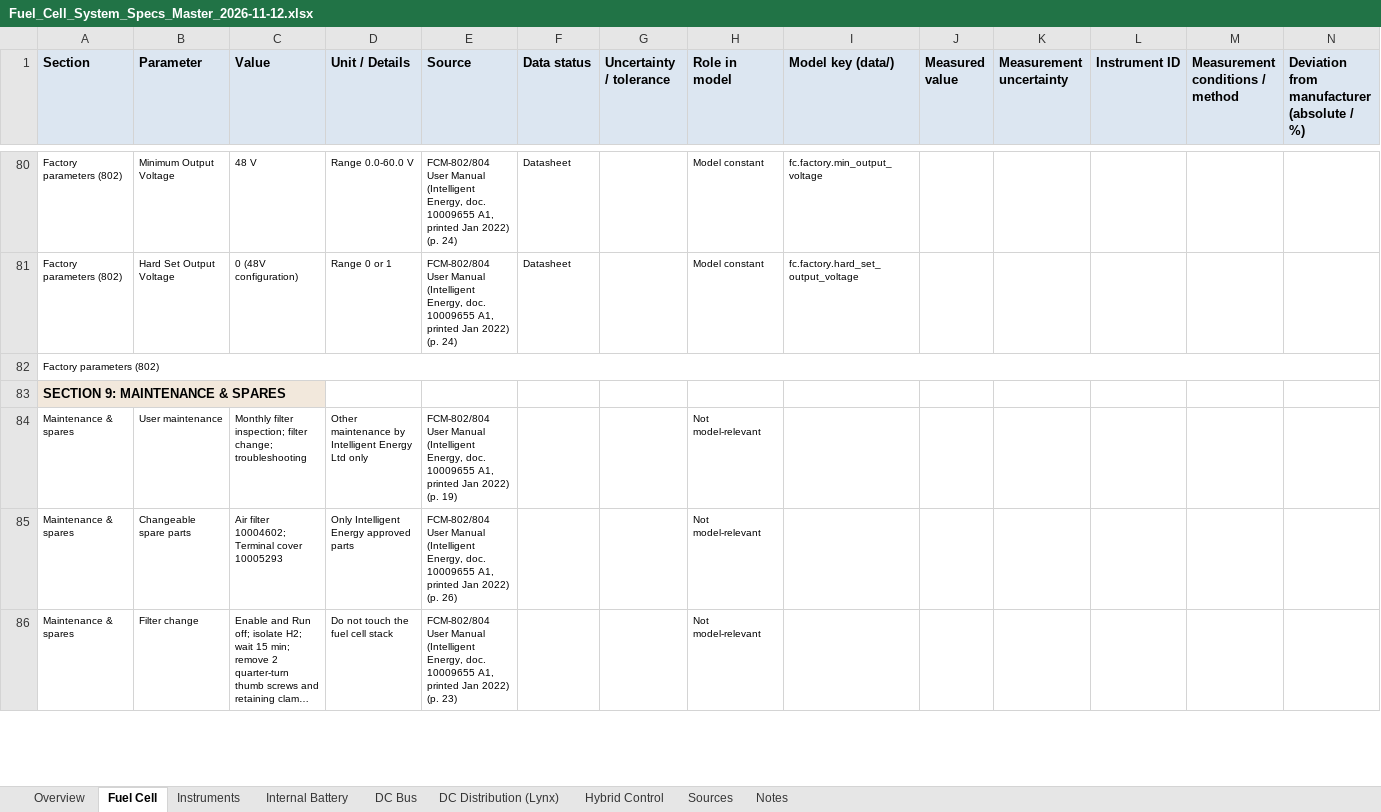
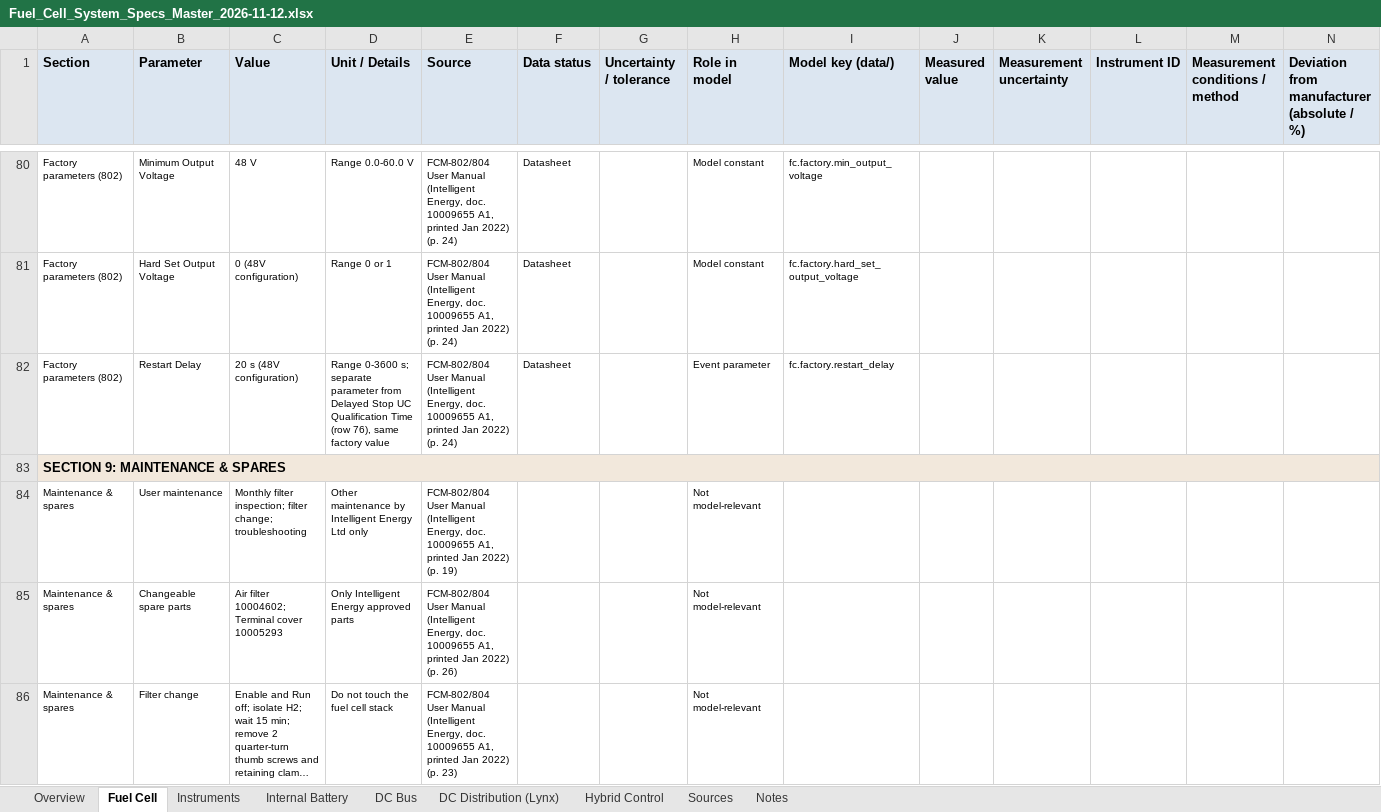
Before and after one commit to liorjaffe/Verlustmappe, an Excel workbook: plant/sources/Fuel_Cell_System_Specs_Master_2026-11-12.xlsx, sheet Fuel Cell, drawn as a sheet; only a part is shown, gaps mark what is left out; long unchanged cells end in …; values as stored, in another font and other column widths than the file's, no borders; removed rows and columns are numbered as before the commit, all else as after; the diff covers the shown part only; the diff names each change by its address in the sheet, - before the commit and + after, or states it on an @@ line.

```diff
--- a/plant/sources/Fuel_Cell_System_Specs_Master_2026-11-12.xlsx (sheet Fuel Cell)
+++ b/plant/sources/Fuel_Cell_System_Specs_Master_2026-11-12.xlsx (sheet Fuel Cell)
-row 82: Factory parameters (802)
+row 82: Factory parameters (802) | Restart Delay | 20 s (48V configuration) | Range 0-3600 s; separate parameter from Delayed Stop UC Qualification Time (row 76), same factory value | FCM-802/804 User Manual (Intelligent Energy, doc. 10009655 A1, printed Jan 2022) (p. 24) | Datasheet |  | Event parameter | fc.factory.restart_delay
+A83:N83 merged
```
Also changed, not shown: 1 added row, 1 removed row, 5 edited cells and merged cells elsewhere in this sheet, sheet Notes, sheet Instruments, sheet Sources, 4 other files.
